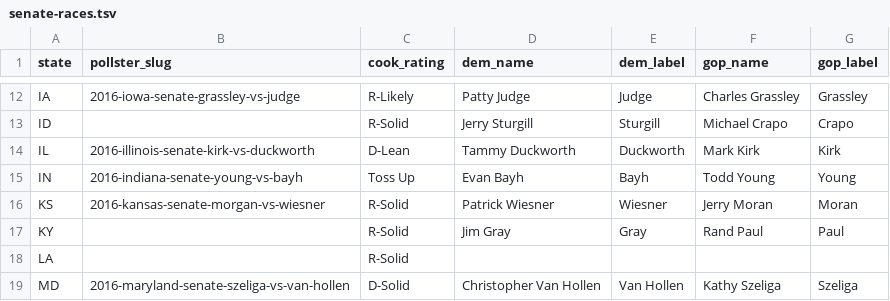
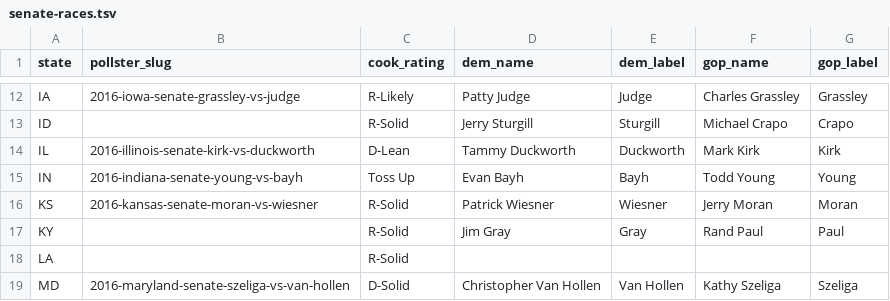
Before and after one commit to huffpostdata/predictions-2016, a TSV file: data/sheets/input/senate-races.tsv, drawn as a sheet; only a part is shown, gaps mark what is left out.

Commit message:
Update senate-races.tsv

```diff
--- a/data/sheets/input/senate-races.tsv
+++ b/data/sheets/input/senate-races.tsv
@@ -15,3 +15,3 @@ IL	2016-illinois-senate-kirk-vs-duckworth	D-Lean	Tammy Duckworth	Duckworth	Mark
 IN	2016-indiana-senate-young-vs-bayh	Toss Up	Evan Bayh	Bayh	Todd Young	Young
-KS	2016-kansas-senate-morgan-vs-wiesner	R-Solid	Patrick Wiesner	Wiesner	Jerry Moran	Moran
+KS	2016-kansas-senate-moran-vs-wiesner	R-Solid	Patrick Wiesner	Wiesner	Jerry Moran	Moran
 KY		R-Solid	Jim Gray	Gray	Rand Paul	Paul
```
